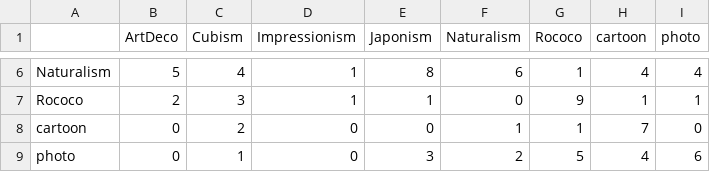
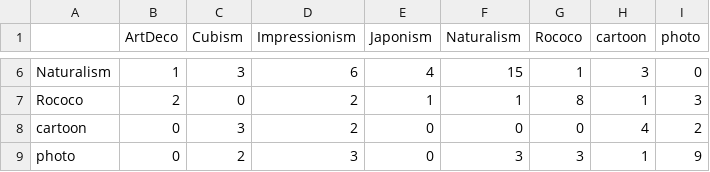
Before and after one commit to Anahit-Israelyan/painting-style-classification, a CSV file: outputs/simple_cnn_test_confusion_matrix.csv, drawn as a sheet; only a part is shown, gaps mark what is left out; the diff covers the shown part only; the diff names each change by its address in the sheet, - before the commit and + after, or states it on an @@ line.

```diff
--- a/outputs/simple_cnn_test_confusion_matrix.csv
+++ b/outputs/simple_cnn_test_confusion_matrix.csv
-B6 (ArtDeco): 5
+B6 (ArtDeco): 1
-C6 (Cubism): 4
+C6 (Cubism): 3
-D6 (Impressionism): 1
+D6 (Impressionism): 6
-E6 (Japonism): 8
+E6 (Japonism): 4
-F6 (Naturalism): 6
+F6 (Naturalism): 15
-H6 (cartoon): 4
+H6 (cartoon): 3
-I6 (photo): 4
+I6 (photo): 0
-C7 (Cubism): 3
+C7 (Cubism): 0
-D7 (Impressionism): 1
+D7 (Impressionism): 2
-F7 (Naturalism): 0
+F7 (Naturalism): 1
-G7 (Rococo): 9
+G7 (Rococo): 8
-I7 (photo): 1
+I7 (photo): 3
-C8 (Cubism): 2
+C8 (Cubism): 3
-D8 (Impressionism): 0
+D8 (Impressionism): 2
-F8 (Naturalism): 1
+F8 (Naturalism): 0
-G8 (Rococo): 1
+G8 (Rococo): 0
-H8 (cartoon): 7
+H8 (cartoon): 4
-I8 (photo): 0
+I8 (photo): 2
-C9 (Cubism): 1
+C9 (Cubism): 2
-D9 (Impressionism): 0
+D9 (Impressionism): 3
-E9 (Japonism): 3
+E9 (Japonism): 0
-F9 (Naturalism): 2
+F9 (Naturalism): 3
-G9 (Rococo): 5
+G9 (Rococo): 3
-H9 (cartoon): 4
+H9 (cartoon): 1
-I9 (photo): 6
+I9 (photo): 9
```
Also changed, not shown: 28 edited cells elsewhere in this file, 1 other file.
